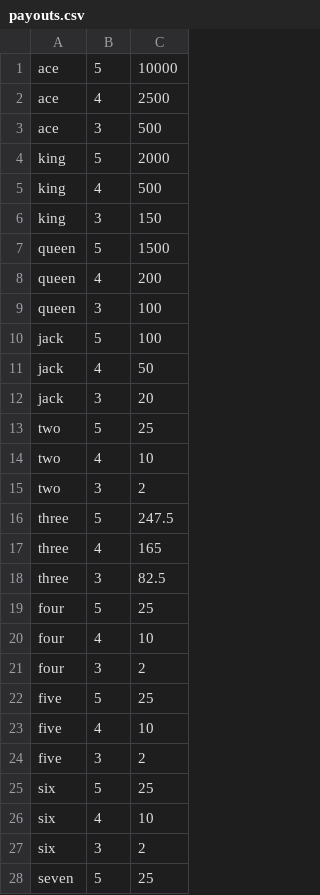
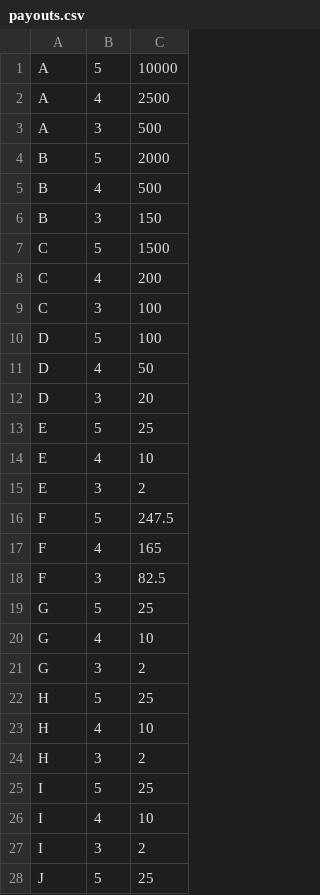
Before and after one commit to jhurt/slotmath, a CSV file: payouts.csv, drawn as a sheet; only a part is shown; the diff covers the shown part only.

```diff
--- a/payouts.csv
+++ b/payouts.csv
@@ -1,28 +1,28 @@
-ace,5,10000
-ace,4,2500
-ace,3,500
-king,5,2000
-king,4,500
-king,3,150
-queen,5,1500
-queen,4,200
-queen,3,100
-jack,5,100
-jack,4,50
-jack,3,20
-two,5,25
-two,4,10
-two,3,2
-three,5,247.5
-three,4,165
-three,3,82.5
-four,5,25
-four,4,10
-four,3,2
-five,5,25
-five,4,10
-five,3,2
-six,5,25
-six,4,10
-six,3,2
-seven,5,25
+A,5,10000
+A,4,2500
+A,3,500
+B,5,2000
+B,4,500
+B,3,150
+C,5,1500
+C,4,200
+C,3,100
+D,5,100
+D,4,50
+D,3,20
+E,5,25
+E,4,10
+E,3,2
+F,5,247.5
+F,4,165
+F,3,82.5
+G,5,25
+G,4,10
+G,3,2
+H,5,25
+H,4,10
+H,3,2
+I,5,25
+I,4,10
+I,3,2
+J,5,25
```
Also changed, not shown: 11 edited cells elsewhere in this file, 2 other files.
